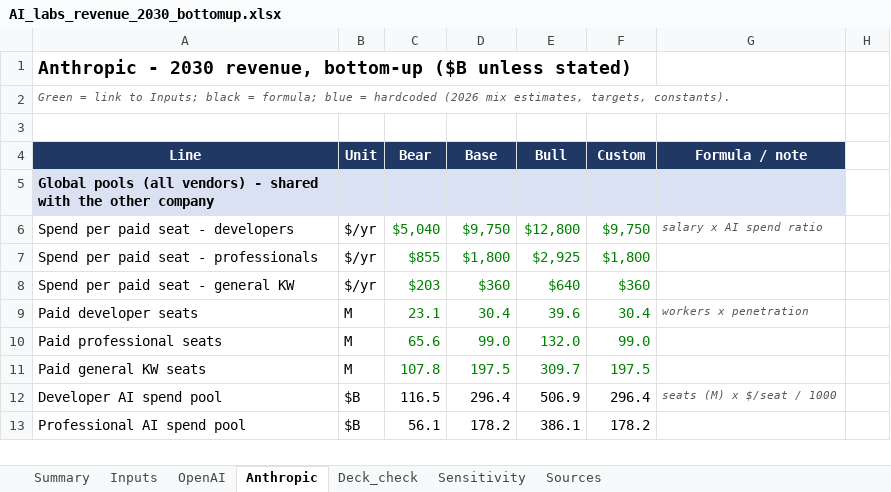
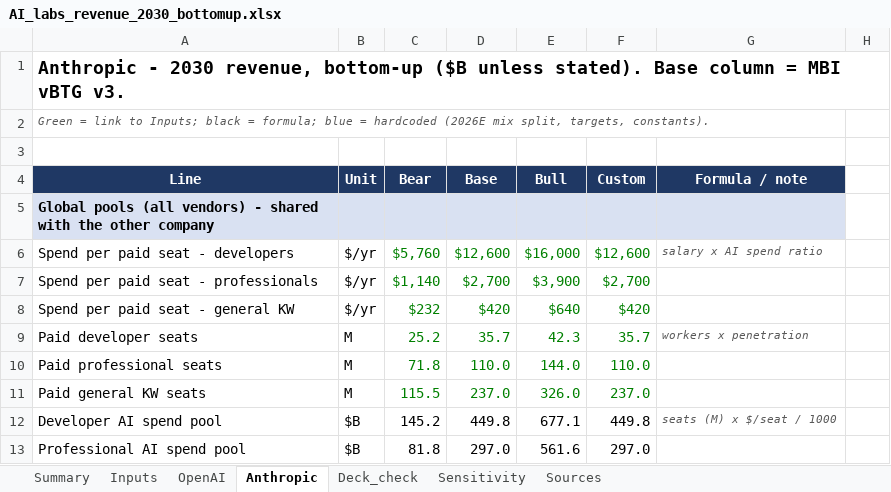
Before and after one commit to borbavic/earnings_preview, an Excel workbook: ai_labs_2030/model/AI_labs_revenue_2030_bottomup.xlsx, sheet Anthropic, drawn as a sheet; only a part is shown; values as stored, in another font and other column widths than the file's, no borders; the diff covers the shown part only; the diff names each change by its address in the sheet, - before the commit and + after, or states it on an @@ line.

```diff
--- a/ai_labs_2030/model/AI_labs_revenue_2030_bottomup.xlsx (sheet Anthropic)
+++ b/ai_labs_2030/model/AI_labs_revenue_2030_bottomup.xlsx (sheet Anthropic)
-A1 (Line): …($B unless stated)
+A1 (Line): …($B unless stated). Base column = MBI vBTG v3.
-A2 (Line): …= hardcoded (2026 mix estimates, targets, constants).
+A2 (Line): …= hardcoded (2026E mix split, targets, constants).
-C6 (Bear): $5,040
+C6 (Bear): $5,760
-D6 (Base): $9,750
+D6 (Base): $12,600
-E6 (Bull): $12,800
+E6 (Bull): $16,000
-F6 (Custom): $9,750
+F6 (Custom): $12,600
-C7 (Bear): $855
+C7 (Bear): $1,140
-D7 (Base): $1,800
+D7 (Base): $2,700
-E7 (Bull): $2,925
+E7 (Bull): $3,900
-F7 (Custom): $1,800
+F7 (Custom): $2,700
-C8 (Bear): $203
+C8 (Bear): $232
-D8 (Base): $360
+D8 (Base): $420
-F8 (Custom): $360
+F8 (Custom): $420
-C9 (Bear): 23.1
+C9 (Bear): 25.2
-D9 (Base): 30.4
+D9 (Base): 35.7
-E9 (Bull): 39.6
+E9 (Bull): 42.3
-F9 (Custom): 30.4
+F9 (Custom): 35.7
-C10 (Bear): 65.6
+C10 (Bear): 71.8
-D10 (Base): 99.0
+D10 (Base): 110.0
-E10 (Bull): 132.0
+E10 (Bull): 144.0
-F10 (Custom): 99.0
+F10 (Custom): 110.0
-C11 (Bear): 107.8
+C11 (Bear): 115.5
-D11 (Base): 197.5
+D11 (Base): 237.0
-E11 (Bull): 309.7
+E11 (Bull): 326.0
-F11 (Custom): 197.5
+F11 (Custom): 237.0
-C12 (Bear): 116.5
+C12 (Bear): 145.2
-D12 (Base): 296.4
+D12 (Base): 449.8
-E12 (Bull): 506.9
+E12 (Bull): 677.1
-F12 (Custom): 296.4
+F12 (Custom): 449.8
-C13 (Bear): 56.1
+C13 (Bear): 81.8
-D13 (Base): 178.2
+D13 (Base): 297.0
-E13 (Bull): 386.1
+E13 (Bull): 561.6
-F13 (Custom): 178.2
+F13 (Custom): 297.0
```
Also changed, not shown: 26 added rows, 19 removed rows and 105 edited cells elsewhere in this sheet, sheet OpenAI, sheet Inputs, sheet Sensitivity, sheet Summary, sheet Deck_check, sheet Sources, formulas that keep their value, 6 other files.
